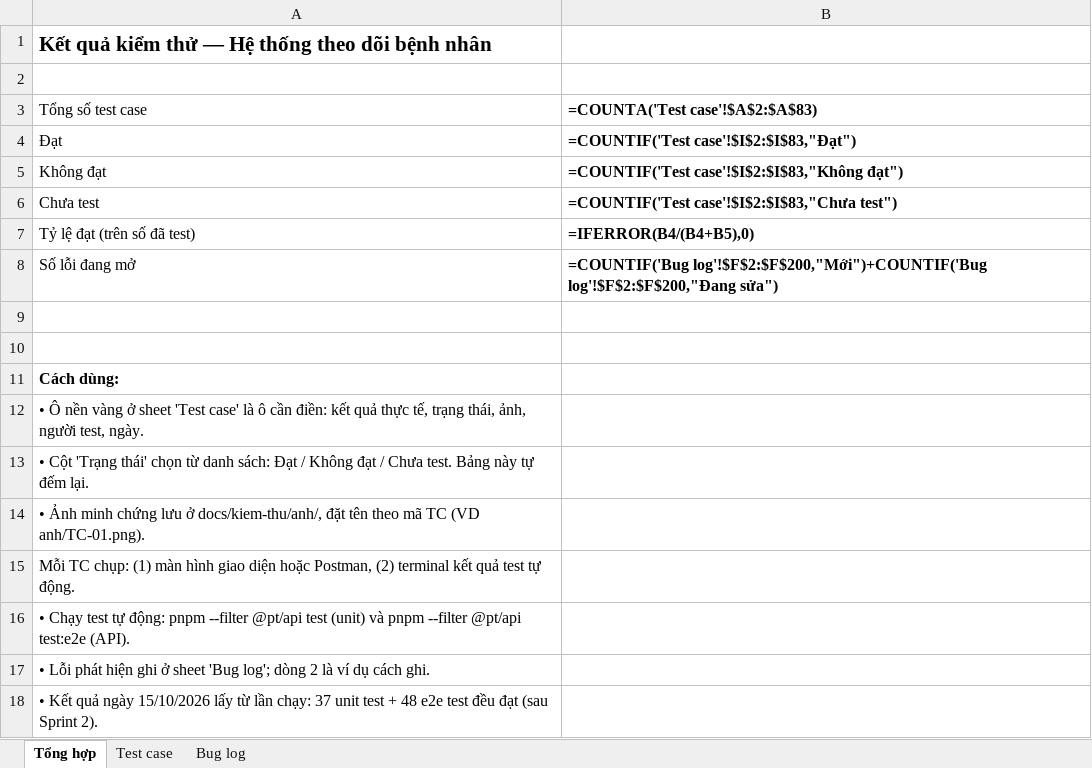
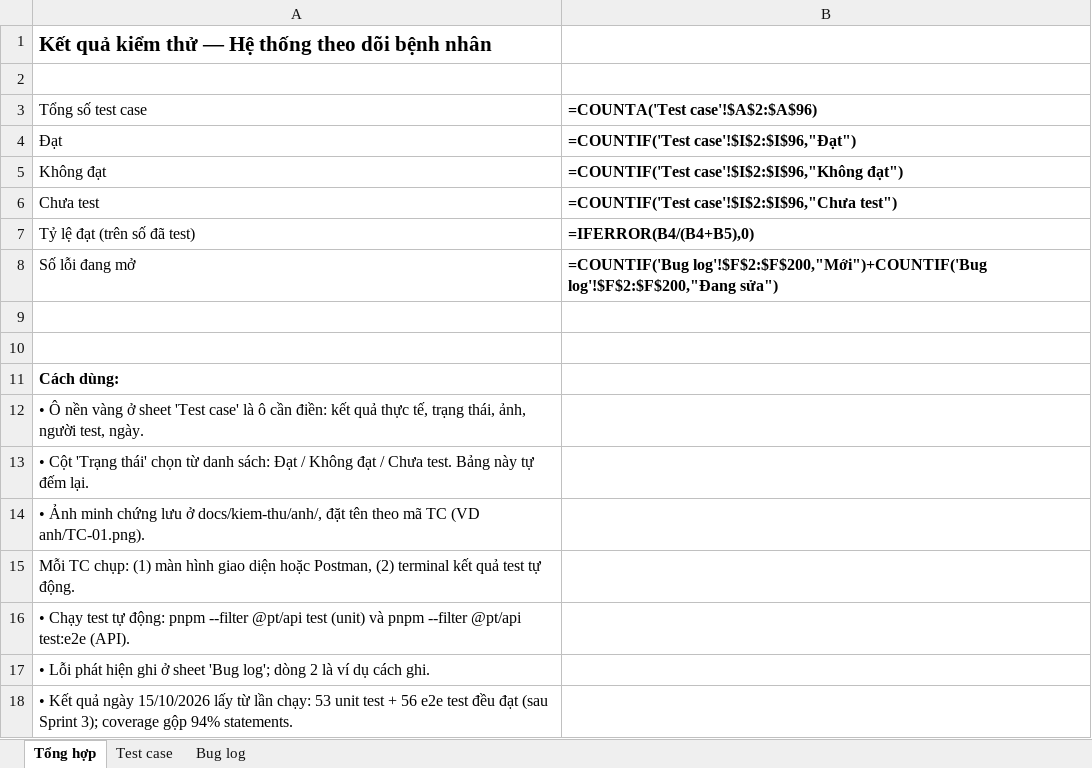
Before and after one commit to ThienBao19/CDTN2, an Excel workbook: docs/kiem-thu/Ket-qua-kiem-thu.xlsx, sheet Tổng hợp, drawn as a sheet; values as stored, in another font and other column widths than the file's, no borders; formulas without a stored value are shown as written; the diff names each change by its address in the sheet, - before the commit and + after, or states it on an @@ line.

```diff
--- a/docs/kiem-thu/Ket-qua-kiem-thu.xlsx (sheet Tổng hợp)
+++ b/docs/kiem-thu/Ket-qua-kiem-thu.xlsx (sheet Tổng hợp)
-B3: =COUNTA('Test case'!$A$2:$A$83)
+B3: =COUNTA('Test case'!$A$2:$A$96)
-B4 (=COUNTA('Test case'!$A$2:$A$96)): =COUNTIF('Test case'!$I$2:$I$83,"Đạt")
+B4 (=COUNTA('Test case'!$A$2:$A$96)): =COUNTIF('Test case'!$I$2:$I$96,"Đạt")
-B5 (=COUNTA('Test case'!$A$2:$A$96)): =COUNTIF('Test case'!$I$2:$I$83,"Không đạt")
+B5 (=COUNTA('Test case'!$A$2:$A$96)): =COUNTIF('Test case'!$I$2:$I$96,"Không đạt")
-B6 (=COUNTA('Test case'!$A$2:$A$96)): =COUNTIF('Test case'!$I$2:$I$83,"Chưa test")
+B6 (=COUNTA('Test case'!$A$2:$A$96)): =COUNTIF('Test case'!$I$2:$I$96,"Chưa test")
-A18 (Tổng số test case): …lần chạy: 37 unit test + 48 e2e test đều đạt (sau Sprint 2).
+A18 (Tổng số test case): …lần chạy: 53 unit test + 56 e2e test đều đạt (sau Sprint 3); coverage gộp 94% statements.
```
Also changed, not shown: sheet Bug log, sheet Test case, docs/quan-ly/Quan-ly-du-an.xlsx, 50 other files.
